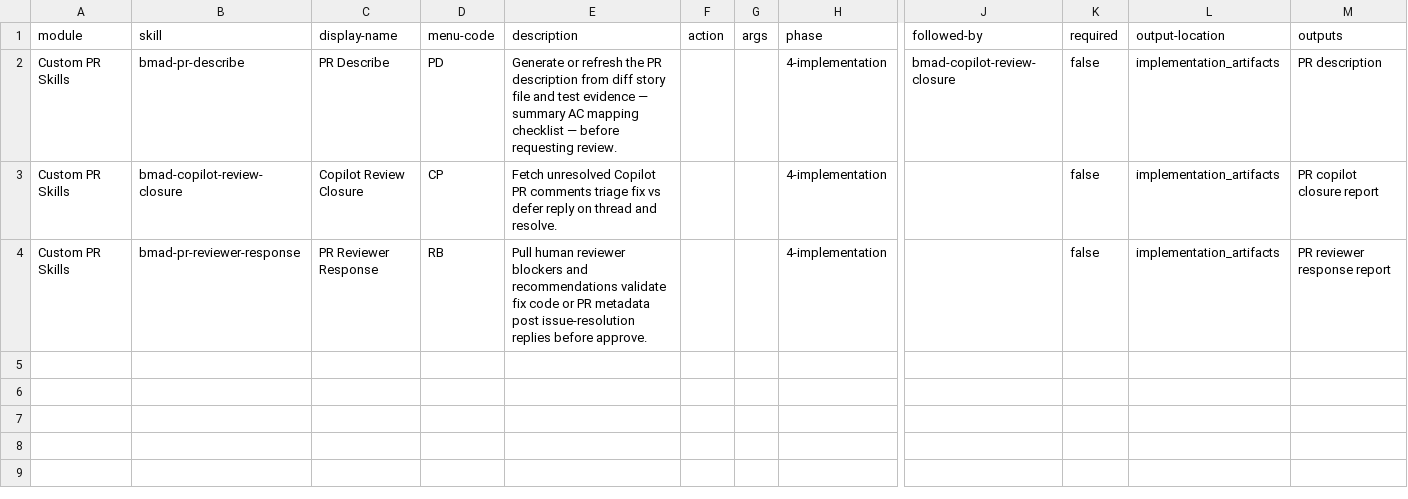
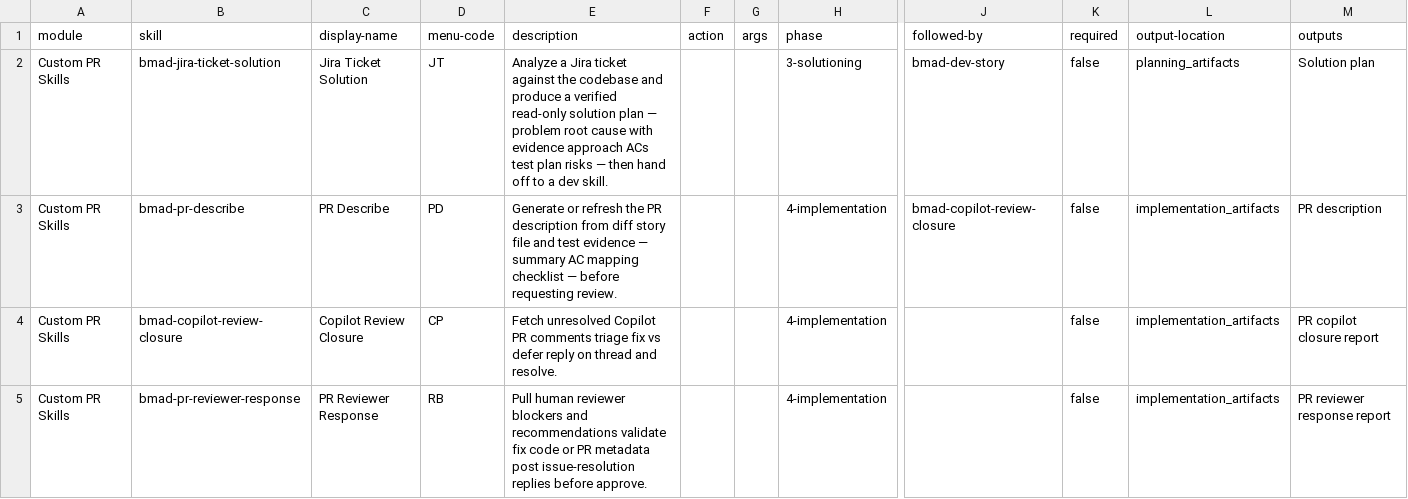
Before and after one commit to kavinkumar999/skills-vault, a CSV file: src/bmad-skills/module-help.csv, drawn as a sheet; only a part is shown, gaps mark what is left out; rows hold the shown columns only; the diff names each change by its address in the sheet, - before the commit and + after, or states it on an @@ line.

```diff
--- a/src/bmad-skills/module-help.csv
+++ b/src/bmad-skills/module-help.csv
+row 2: Custom PR Skills | bmad-jira-ticket-solution | Jira Ticket Solution | JT | Analyze a Jira ticket against the codebase and produce a verified read-only solution plan — problem root cause with evidence approach ACs test plan risks — then hand off to a dev skill. |  |  | 3-solutioning | bmad-dev-story | false | planning_artifacts | Solution plan
```
Also changed, not shown: 9 other files.
